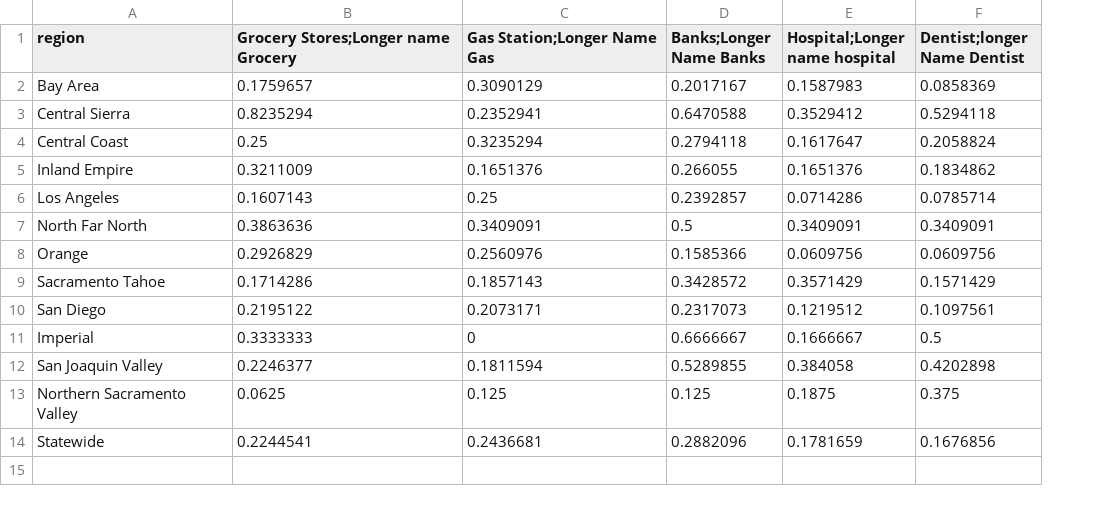
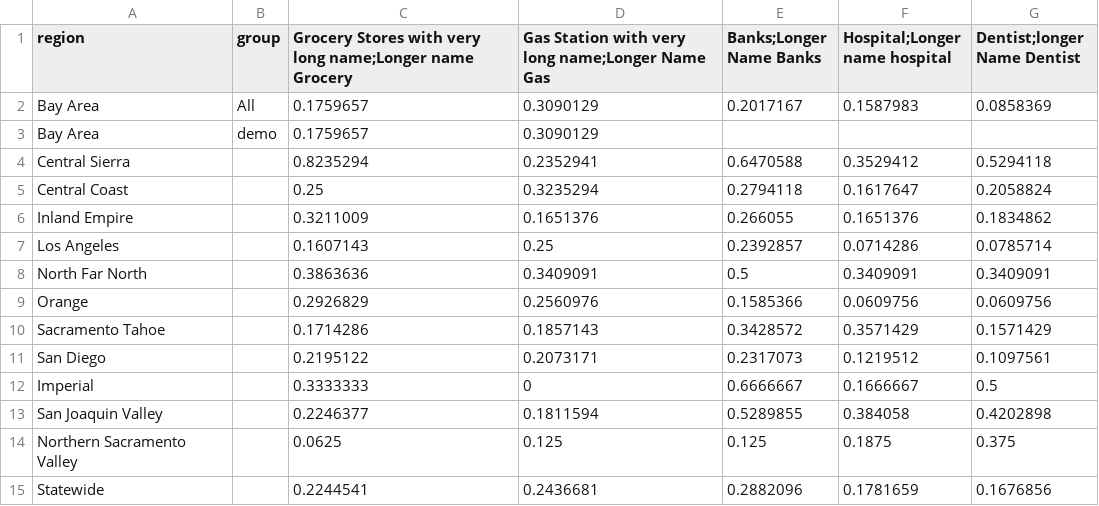
Before and after one commit to austinorr/ca_metrics, a CSV file: docs/data/deserts.csv, drawn as a sheet; addresses are those after the commit; the diff names each change by its address in the sheet, - before the commit and + after, or states it on an @@ line.

```diff
--- a/docs/data/deserts.csv
+++ b/docs/data/deserts.csv
+column B (group), row 2: All
-C1: Grocery Stores;Longer name Grocery
+C1: Grocery Stores with very long name;Longer name Grocery
-D1: Gas Station;Longer Name Gas
+D1: Gas Station with very long name;Longer Name Gas
+row 3: Bay Area | demo | 0.1759657 | 0.3090129
```
Also changed, not shown: docs/data/edu.csv, docs/data/edu_radial.csv, 20 other files.
